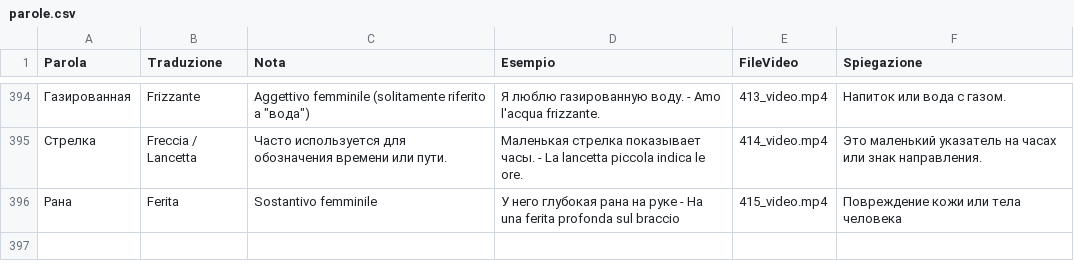
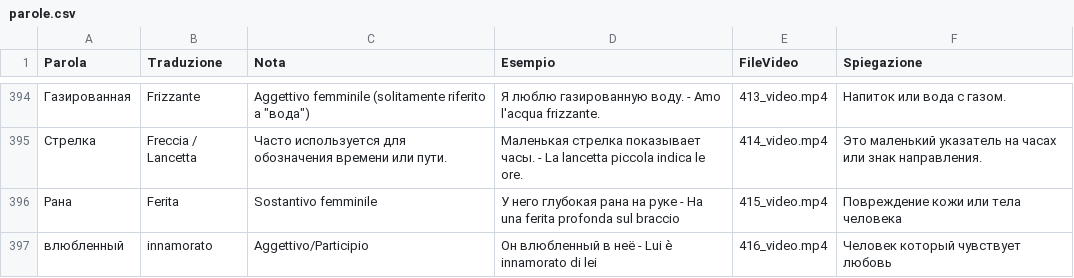
Before and after one commit to gfusarbassini/flashcards-video-bot, a CSV file: parole.csv, drawn as a sheet; only a part is shown, gaps mark what is left out; the diff names each change by its address in the sheet, - before the commit and + after, or states it on an @@ line.

```diff
--- a/parole.csv
+++ b/parole.csv
+row 397: влюбленный | innamorato | Aggettivo/Participio | Он влюбленный в неё - Lui è innamorato di lei | 416_video.mp4 | Человек который чувствует любовь
```
Also changed, not shown: 1 other file.
